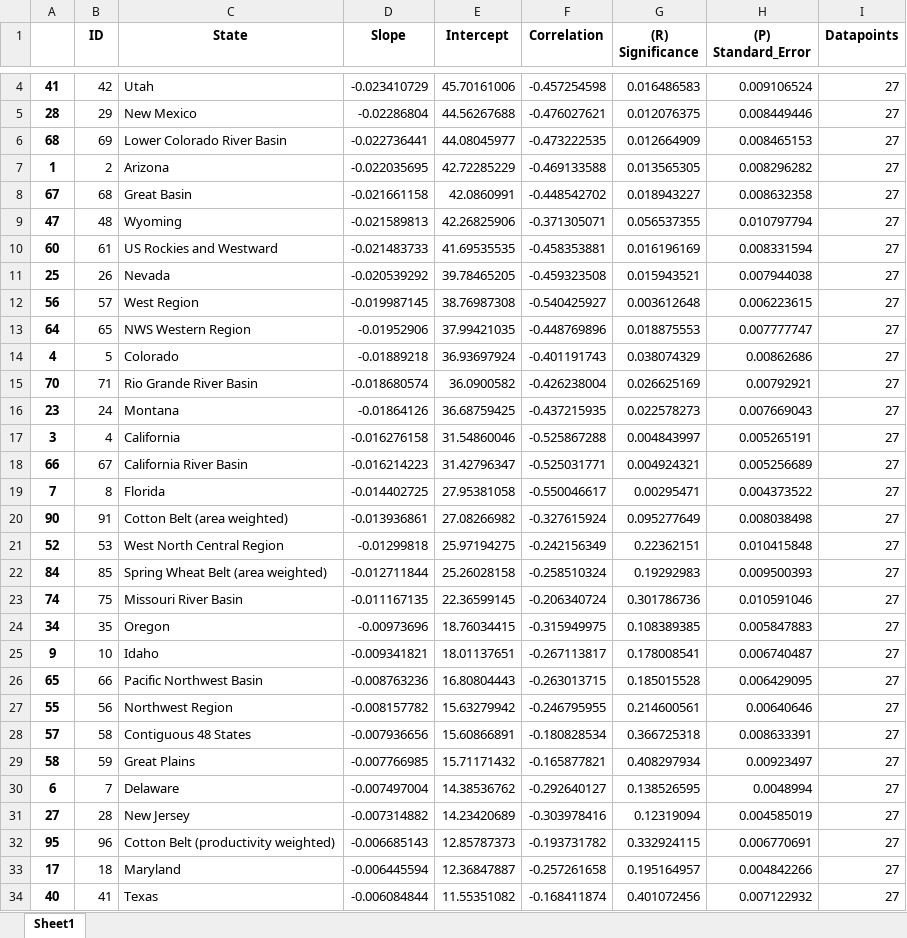
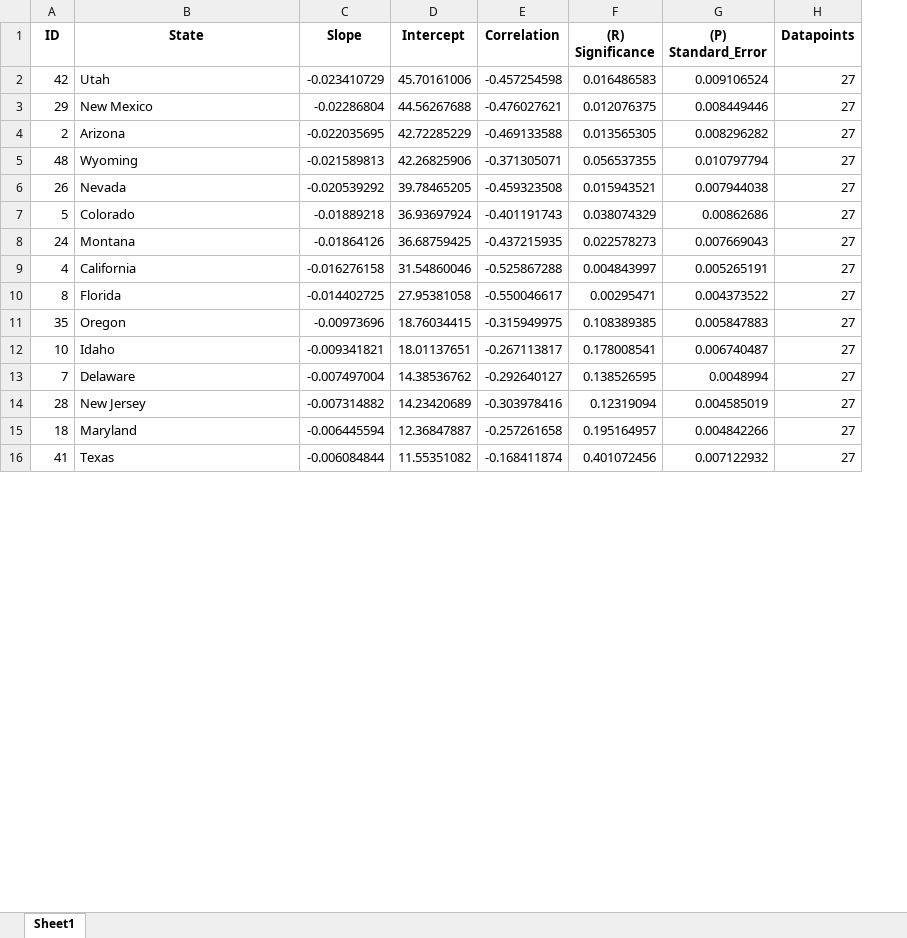
Before and after one commit to contic5/us-annual-precipitation-by-state, an Excel workbook: output/palmer_drought_by_area/US-Palmer-Drought-Severity-By-State-By-Half-Decade-Averaged.xlsx, sheet Sheet1, drawn as a sheet; only a part is shown, gaps mark what is left out; values as stored, in another font and other column widths than the file's, no borders; removed rows and columns are numbered as before the commit, all else as after; the diff covers the shown part only; the diff names each change by its address in the sheet, - before the commit and + after, or states it on an @@ line.

```diff
--- a/output/palmer_drought_by_area/US-Palmer-Drought-Severity-By-State-By-Half-Decade-Averaged.xlsx (sheet Sheet1)
+++ b/output/palmer_drought_by_area/US-Palmer-Drought-Severity-By-State-By-Half-Decade-Averaged.xlsx (sheet Sheet1)
-column A, rows 4-5: 41 | 28; row 7: 1; row 9: 47; row 11: 25; row 14: 4; rows 16-17: 23 | 3; row 19: 7; rows 24-25: 34 | 9; rows 30-31: 6 | 27; rows 33-34: 17 | 40
-row 6: 68 | 69 | Lower Colorado River Basin | -0.022736441 | 44.08045977 | -0.473222535 | 0.012664909 | 0.008465153 | 27
-row 8: 67 | 68 | Great Basin | -0.021661158 | 42.0860991 | -0.448542702 | 0.018943227 | 0.008632358 | 27
-row 10: 60 | 61 | US Rockies and Westward | -0.021483733 | 41.69535535 | -0.458353881 | 0.016196169 | 0.008331594 | 27
-row 12: 56 | 57 | West Region | -0.019987145 | 38.76987308 | -0.540425927 | 0.003612648 | 0.006223615 | 27
-row 13: 64 | 65 | NWS Western Region | -0.01952906 | 37.99421035 | -0.448769896 | 0.018875553 | 0.007777747 | 27
-row 15: 70 | 71 | Rio Grande River Basin | -0.018680574 | 36.0900582 | -0.426238004 | 0.026625169 | 0.00792921 | 27
-row 18: 66 | 67 | California River Basin | -0.016214223 | 31.42796347 | -0.525031771 | 0.004924321 | 0.005256689 | 27
-row 20: 90 | 91 | Cotton Belt (area weighted) | -0.013936861 | 27.08266982 | -0.327615924 | 0.095277649 | 0.008038498 | 27
-row 21: 52 | 53 | West North Central Region | -0.01299818 | 25.97194275 | -0.242156349 | 0.22362151 | 0.010415848 | 27
-row 22: 84 | 85 | Spring Wheat Belt (area weighted) | -0.012711844 | 25.26028158 | -0.258510324 | 0.19292983 | 0.009500393 | 27
-row 23: 74 | 75 | Missouri River Basin | -0.011167135 | 22.36599145 | -0.206340724 | 0.301786736 | 0.010591046 | 27
-row 26: 65 | 66 | Pacific Northwest Basin | -0.008763236 | 16.80804443 | -0.263013715 | 0.185015528 | 0.006429095 | 27
-row 27: 55 | 56 | Northwest Region | -0.008157782 | 15.63279942 | -0.246795955 | 0.214600561 | 0.00640646 | 27
-row 28: 57 | 58 | Contiguous 48 States | -0.007936656 | 15.60866891 | -0.180828534 | 0.366725318 | 0.008633391 | 27
-row 29: 58 | 59 | Great Plains | -0.007766985 | 15.71171432 | -0.165877821 | 0.408297934 | 0.00923497 | 27
-row 32: 95 | 96 | Cotton Belt (productivity weighted) | -0.006685143 | 12.85787373 | -0.193731782 | 0.332924115 | 0.006770691 | 27
```
Also changed, not shown: 32 removed rows elsewhere in this sheet, output/palmer_drought_by_area/US-Palmer-Drought-Severity-By-State-By-Decade-Averaged.xlsx, output/palmer_drought_by_area/US-Palmer-Drought-Severity-By-State-By-Decade.xlsx, 10 other files.
